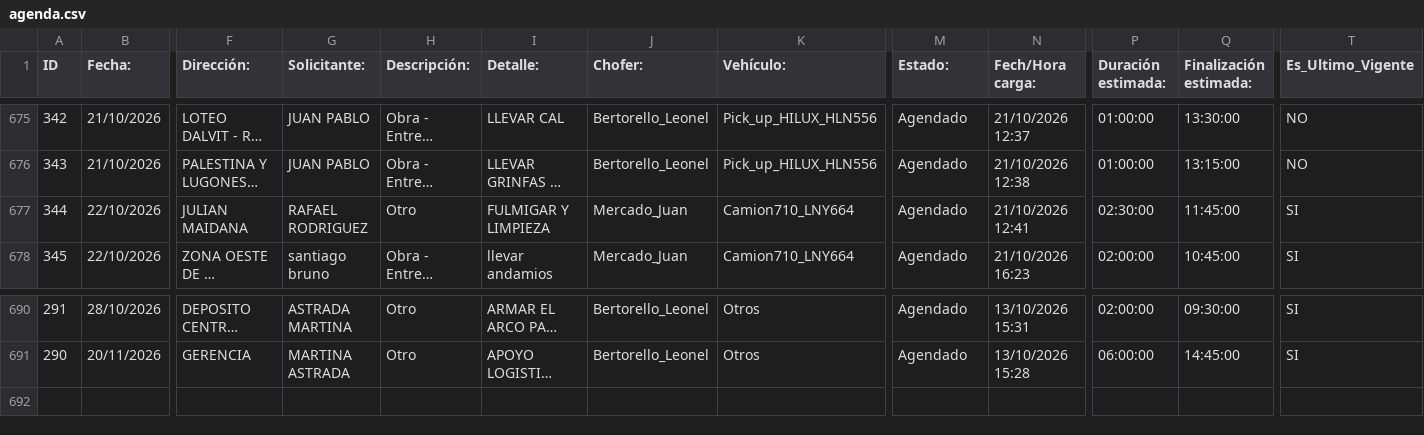
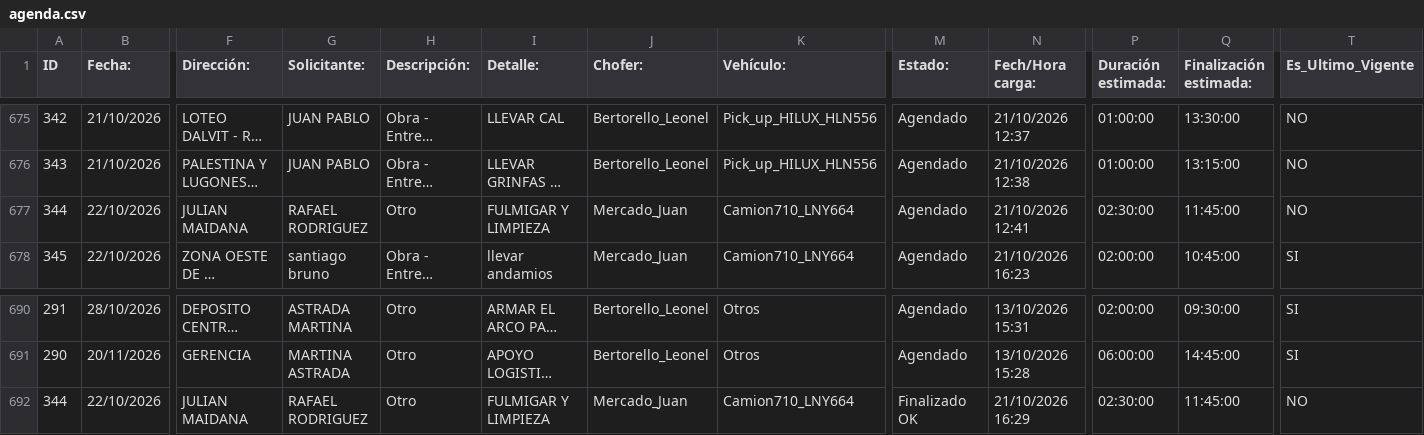
Before and after one commit to MEugenia96/agenda-deposito, a CSV file: agenda.csv, drawn as a sheet; only a part is shown, gaps mark what is left out; long unchanged cells end in …; rows hold the shown columns only; the diff names each change by its address in the sheet, - before the commit and + after, or states it on an @@ line.

Commit message:
Auto-update agenda

```diff
--- a/agenda.csv
+++ b/agenda.csv
-T677 (Es_Ultimo_Vigente): SI
+T677 (Es_Ultimo_Vigente): NO
+row 692: 344 | 22/10/2026 | JULIAN MAIDANA | RAFAEL RODRIGUEZ | Otro | FULMIGAR Y LIMPIEZA | Mercado_Juan | Camion710_LNY664 | Finalizado OK | 21/10/2026 16:29 | 02:30:00 | 11:45:00 | NO
```
